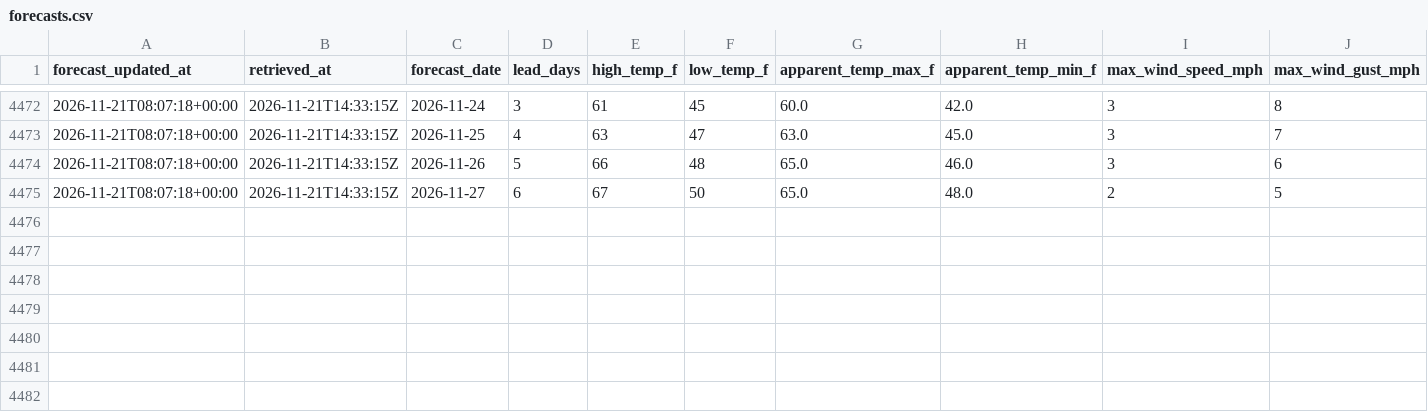
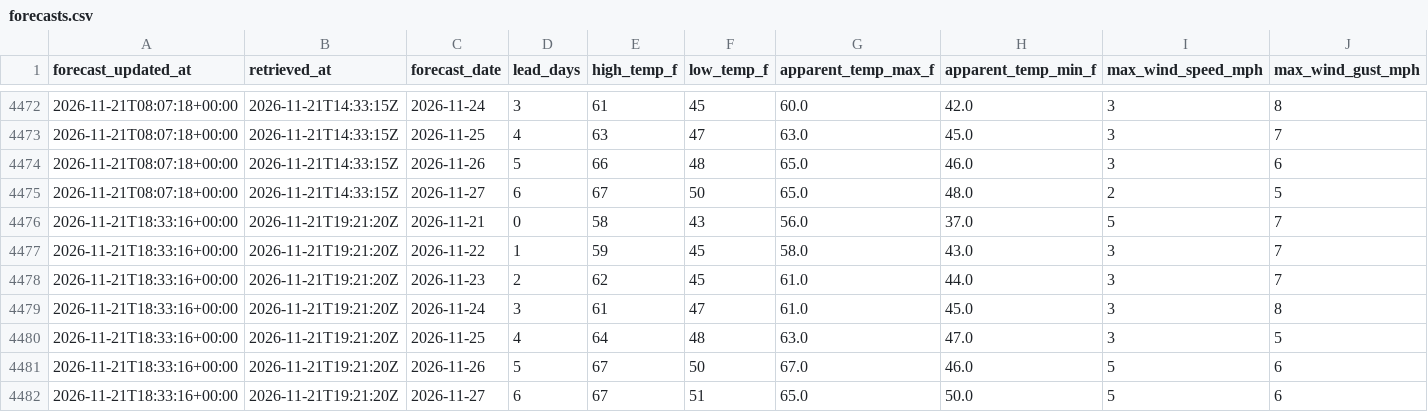
Before and after one commit to jjha911-a11y/nws-forecast-collector, a CSV file: data/forecasts.csv, drawn as a sheet; only a part is shown, gaps mark what is left out; rows hold the shown columns only; the diff names each change by its address in the sheet, - before the commit and + after, or states it on an @@ line.

```diff
--- a/data/forecasts.csv
+++ b/data/forecasts.csv
+row 4476: 2026-11-21T18:33:16+00:00 | 2026-11-21T19:21:20Z | 2026-11-21 | 0 | 58 | 43 | 56.0 | 37.0 | 5 | 7
+row 4477: 2026-11-21T18:33:16+00:00 | 2026-11-21T19:21:20Z | 2026-11-22 | 1 | 59 | 45 | 58.0 | 43.0 | 3 | 7
+row 4478: 2026-11-21T18:33:16+00:00 | 2026-11-21T19:21:20Z | 2026-11-23 | 2 | 62 | 45 | 61.0 | 44.0 | 3 | 7
+row 4479: 2026-11-21T18:33:16+00:00 | 2026-11-21T19:21:20Z | 2026-11-24 | 3 | 61 | 47 | 61.0 | 45.0 | 3 | 8
+row 4480: 2026-11-21T18:33:16+00:00 | 2026-11-21T19:21:20Z | 2026-11-25 | 4 | 64 | 48 | 63.0 | 47.0 | 3 | 5
+row 4481: 2026-11-21T18:33:16+00:00 | 2026-11-21T19:21:20Z | 2026-11-26 | 5 | 67 | 50 | 67.0 | 46.0 | 5 | 6
+row 4482: 2026-11-21T18:33:16+00:00 | 2026-11-21T19:21:20Z | 2026-11-27 | 6 | 67 | 51 | 65.0 | 50.0 | 5 | 6
```
